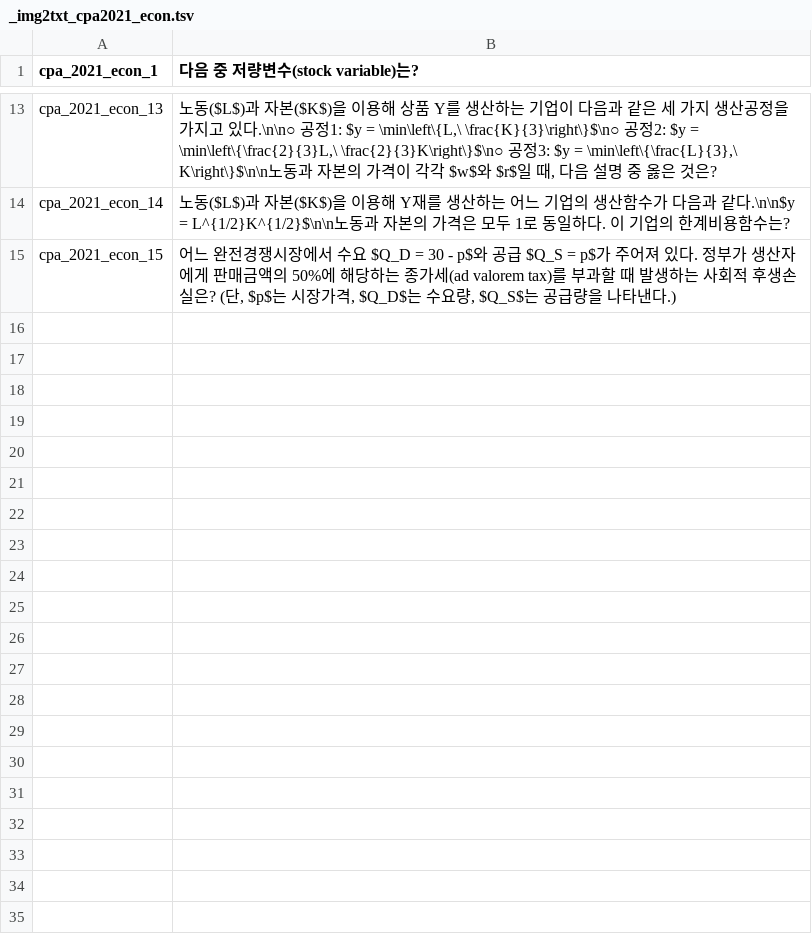
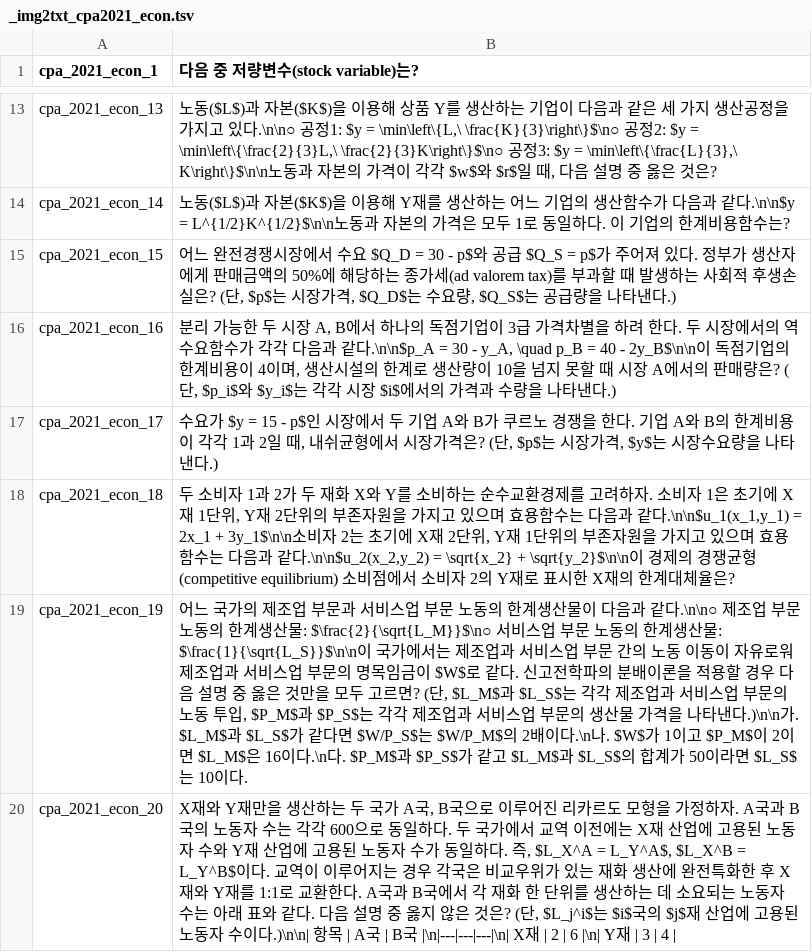
Before and after one commit to jihorag/-, a TSV file: 6_db_utils/answer_keys/_img2txt_cpa2021_econ.tsv, drawn as a sheet; only a part is shown, gaps mark what is left out; the diff names each change by its address in the sheet, - before the commit and + after, or states it on an @@ line.

Commit message:
auto-sync: 2026-05-21 16:56:44

```diff
--- a/6_db_utils/answer_keys/_img2txt_cpa2021_econ.tsv
+++ b/6_db_utils/answer_keys/_img2txt_cpa2021_econ.tsv
+row 16: cpa_2021_econ_16 | 분리 가능한 두 시장 A, B에서 하나의 독점기업이 3급 가격차별을 하려 한다. 두 시장에서의 역수요함수가 각각 다음과 같다.\n\n$p_A = 30 - y_A, \quad p_B = 40 - 2y_B$\n\n이 독점기업의 한계비용이 4이며, 생산시설의 한계로 생산량이 10을 넘지 못할 때 시장 A에서의 판매량은? (단, $p_i$와 $y_i$는 각각 시장 $i$에서의 가격과 수량을 나타낸다.)
+row 17: cpa_2021_econ_17 | 수요가 $y = 15 - p$인 시장에서 두 기업 A와 B가 쿠르노 경쟁을 한다. 기업 A와 B의 한계비용이 각각 1과 2일 때, 내쉬균형에서 시장가격은? (단, $p$는 시장가격, $y$는 시장수요량을 나타낸다.)
+row 18: cpa_2021_econ_18 | 두 소비자 1과 2가 두 재화 X와 Y를 소비하는 순수교환경제를 고려하자. 소비자 1은 초기에 X재 1단위, Y재 2단위의 부존자원을 가지고 있으며 효용함수는 다음과 같다.\n\n$u_1(x_1,y_1) = 2x_1 + 3y_1$\n\n소비자 2는 초기에 X재 2단위, Y재 1단위의 부존자원을 가지고 있으며 효용함수는 다음과 같다.\n\n$u_2(x_2,y_2) = \sqrt{x_2} + \sqrt{y_2}$\n\n이 경제의 경쟁균형(competitive equilibrium) 소비점에서 소비자 2의 Y재로 표시한 X재의 한계대체율은?
+row 19: cpa_2021_econ_19 | 어느 국가의 제조업 부문과 서비스업 부문 노동의 한계생산물이 다음과 같다.\n\n○ 제조업 부문 노동의 한계생산물: $\frac{2}{\sqrt{L_M}}$\n○ 서비스업 부문 노동의 한계생산물: $\frac{1}{\sqrt{L_S}}$\n\n이 국가에서는 제조업과 서비스업 부문 간의 노동 이동이 자유로워 제조업과 서비스업 부문의 명목임금이 $W$로 같다. 신고전학파의 분배이론을 적용할 경우 다음 설명 중 옳은 것만을 모두 고르면? (단, $L_M$과 $L_S$는 각각 제조업과 서비스업 부문의 노동 투입, $P_M$과 $P_S$는 각각 제조업과 서비스업 부문의 생산물 가격을 나타낸다.)\n\n가. $L_M$과 $L_S$가 같다면 $W/P_S$는 $W/P_M$의 2배이다.\n나. $W$가 1이고 $P_M$이 2이면 $L_M$은 16이다.\n다. $P_M$과 $P_S$가 같고 $L_M$과 $L_S$의 합계가 50이라면 $L_S$는 10이다.
+row 20: cpa_2021_econ_20 | X재와 Y재만을 생산하는 두 국가 A국, B국으로 이루어진 리카르도 모형을 가정하자. A국과 B국의 노동자 수는 각각 600으로 동일하다. 두 국가에서 교역 이전에는 X재 산업에 고용된 노동자 수와 Y재 산업에 고용된 노동자 수가 동일하다. 즉, $L_X^A = L_Y^A$, $L_X^B = L_Y^B$이다. 교역이 이루어지는 경우 각국은 비교우위가 있는 재화 생산에 완전특화한 후 X재와 Y재를 1:1로 교환한다. A국과 B국에서 각 재화 한 단위를 생산하는 데 소요되는 노동자 수는 아래 표와 같다. 다음 설명 중 옳지 않은 것은? (단, $L_j^i$는 $i$국의 $j$재 산업에 고용된 노동자 수이다.)\n\n| 항목 | A국 | B국 |\n|---|---|---|\n| X재 | 2 | 6 |\n| Y재 | 3 | 4
```
